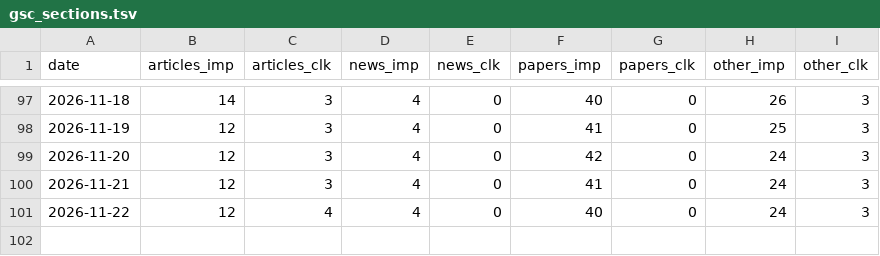
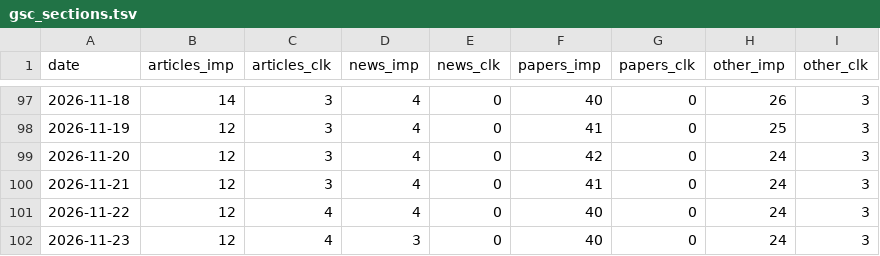
Before and after one commit to jojikoj/AIoni, a TSV file: data/gsc_sections.tsv, drawn as a sheet; only a part is shown, gaps mark what is left out; the diff names each change by its address in the sheet, - before the commit and + after, or states it on an @@ line.

```diff
--- a/data/gsc_sections.tsv
+++ b/data/gsc_sections.tsv
+row 102: 2026-11-23 | 12 | 4 | 3 | 0 | 40 | 0 | 24 | 3
```
Also changed, not shown: data/daily_stats.tsv, 5 other files.
